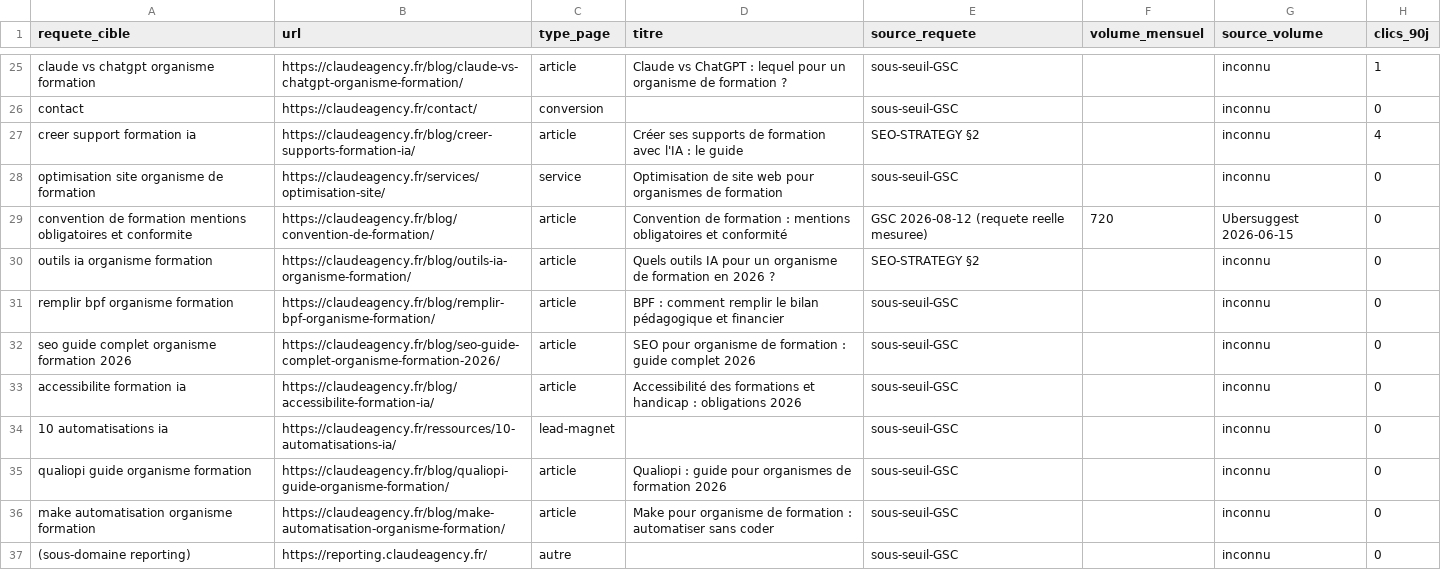
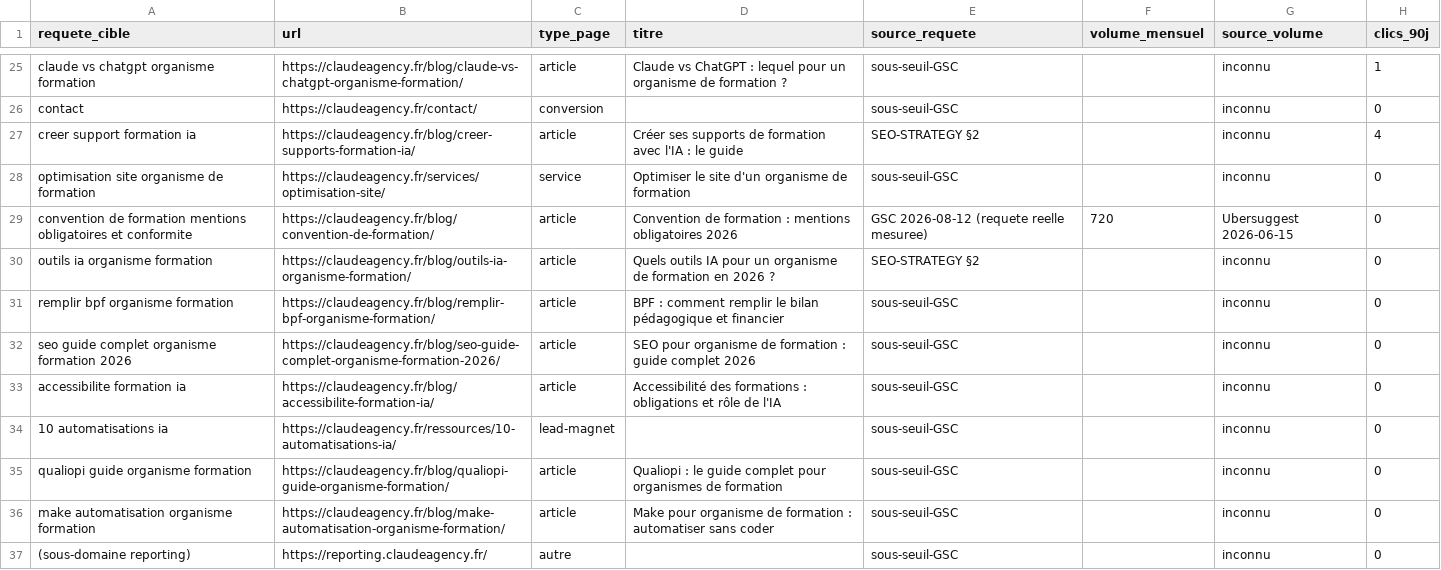
Before and after one commit to JRAYES000/CLAUDEAGENCY, a CSV file: docs/seo/REQUETES.csv, drawn as a sheet; only a part is shown, gaps mark what is left out; the diff covers the shown part only; the diff names each change by its address in the sheet, - before the commit and + after, or states it on an @@ line.

```diff
--- a/docs/seo/REQUETES.csv
+++ b/docs/seo/REQUETES.csv
-D28 (titre): Optimisation de site web pour organismes de formation
+D28 (titre): Optimiser le site d'un organisme de formation
-D29 (titre): …mentions obligatoires et conformité
+D29 (titre): …mentions obligatoires 2026
-D33 (titre): …des formations et handicap : obligations 2026
+D33 (titre): …des formations : obligations et rôle de l'IA
-D35 (titre): Qualiopi : guide pour organismes de formation 2026
+D35 (titre): Qualiopi : le guide complet pour organismes de formation
```
Also changed, not shown: 8 edited cells elsewhere in this file, 14 other files.
